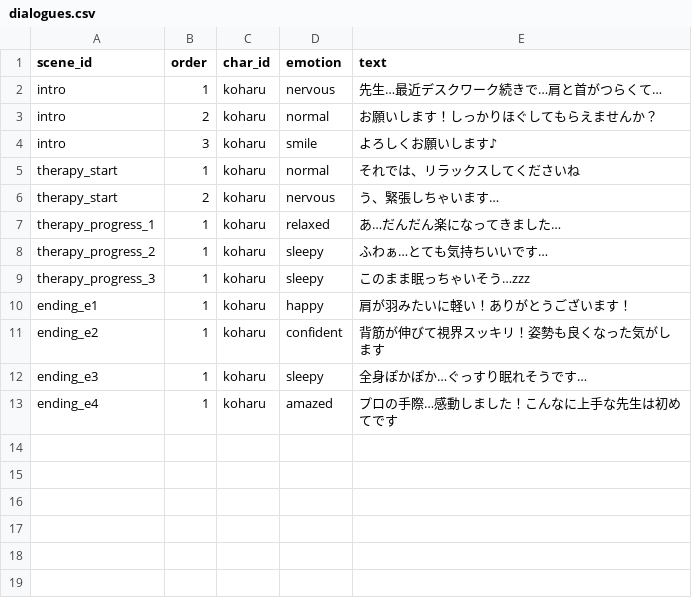
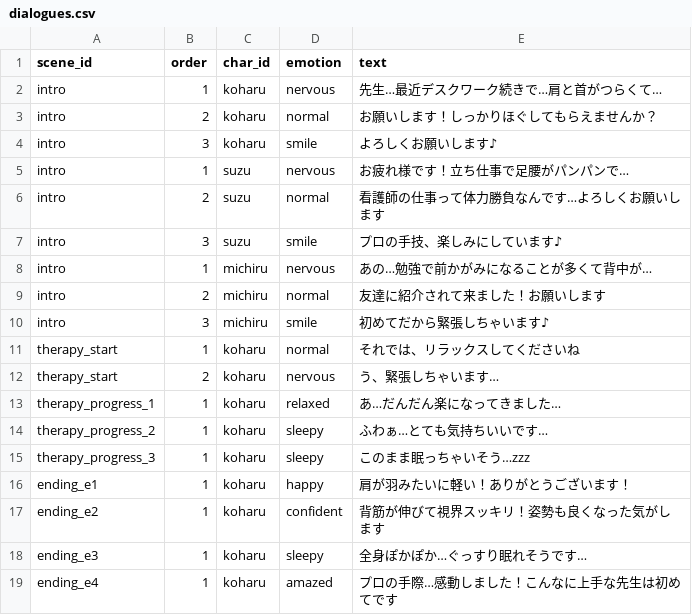
Before and after one commit to spinel-airis/seitai-click-therapy, a CSV file: app/renderer/data/csv/dialogues.csv, drawn as a sheet.

```diff
--- a/app/renderer/data/csv/dialogues.csv
+++ b/app/renderer/data/csv/dialogues.csv
@@ -4,2 +4,8 @@
 "intro","3","koharu","smile","よろしくお願いします♪"
+"intro","1","suzu","nervous","お疲れ様です！立ち仕事で足腰がパンパンで…"
+"intro","2","suzu","normal","看護師の仕事って体力勝負なんです…よろしくお願いします"
+"intro","3","suzu","smile","プロの手技、楽しみにしています♪"
+"intro","1","michiru","nervous","あの…勉強で前かがみになることが多くて背中が…"
+"intro","2","michiru","normal","友達に紹介されて来ました！お願いします"
+"intro","3","michiru","smile","初めてだから緊張しちゃいます♪"
 "therapy_start","1","koharu","normal","それでは、リラックスしてくださいね"
```
Also changed, not shown: app/renderer/data/csv/skills.csv, app/renderer/data/csv/ui_elements.csv, 12 other files.
